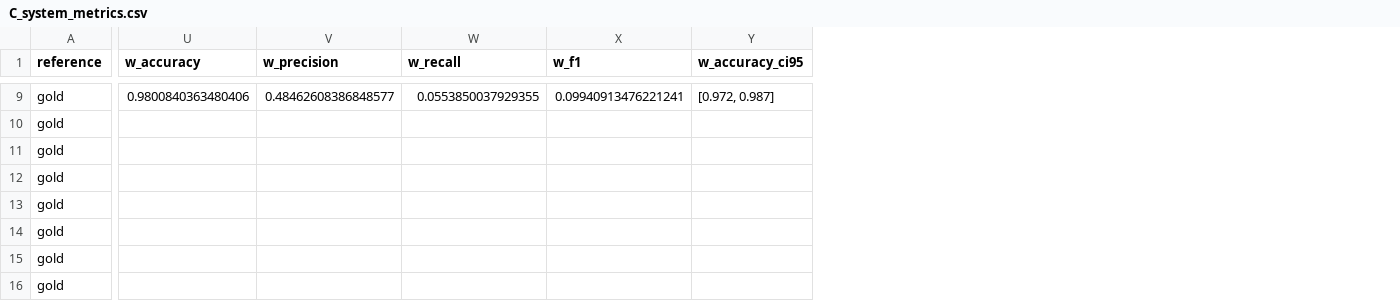
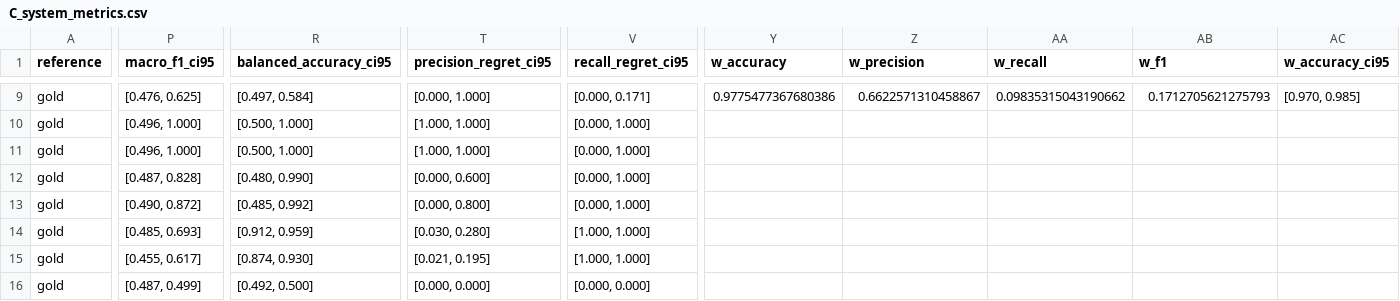
Before and after one commit to spattnaik1998/Behavioral_Sciences, a CSV file: results/04_human_annotation_round2/C_system_metrics.csv, drawn as a sheet; only a part is shown, gaps mark what is left out; addresses are those after the commit; the diff covers the shown part only; the diff names each change by its address in the sheet, - before the commit and + after, or states it on an @@ line.

Commit message:
Round 3: pool-level weighting, minority-class intervals, four-way label tables

```diff
--- a/results/04_human_annotation_round2/C_system_metrics.csv
+++ b/results/04_human_annotation_round2/C_system_metrics.csv
+column P (macro_f1_ci95), rows 9-16: [0.476, 0.625] | [0.496, 1.000] | [0.496, 1.000] | [0.487, 0.828] | [0.490, 0.872] | [0.485, 0.693] | [0.455, 0.617] | [0.487, 0.499]
+column R (balanced_accuracy_ci95), rows 9-16: [0.497, 0.584] | [0.500, 1.000] | [0.500, 1.000] | [0.480, 0.990] | [0.485, 0.992] | [0.912, 0.959] | [0.874, 0.930] | [0.492, 0.500]
+column T (precision_regret_ci95), rows 9-16: [0.000, 1.000] | [1.000, 1.000] | [1.000, 1.000] | [0.000, 0.600] | [0.000, 0.800] | [0.030, 0.280] | [0.021, 0.195] | [0.000, 0.000]
+column V (recall_regret_ci95), rows 9-16: [0.000, 0.171] | [0.000, 1.000] | [0.000, 1.000] | [0.000, 1.000] | [0.000, 1.000] | [1.000, 1.000] | [1.000, 1.000] | [0.000, 0.000]
-Y9 (w_accuracy): 0.9800840363480406
+Y9 (w_accuracy): 0.9775477367680386
-Z9 (w_precision): 0.48462608386848577
+Z9 (w_precision): 0.6622571310458867
-AA9 (w_recall): 0.0553850037929355
+AA9 (w_recall): 0.09835315043190662
-AB9 (w_f1): 0.09940913476221241
+AB9 (w_f1): 0.1712705621275793
-AC9 (w_accuracy_ci95): [0.972, 0.987]
+AC9 (w_accuracy_ci95): [0.970, 0.985]
```
Also changed, not shown: 59 edited cells elsewhere in this file, data/gold_labels_round2.csv, 11 other files.
